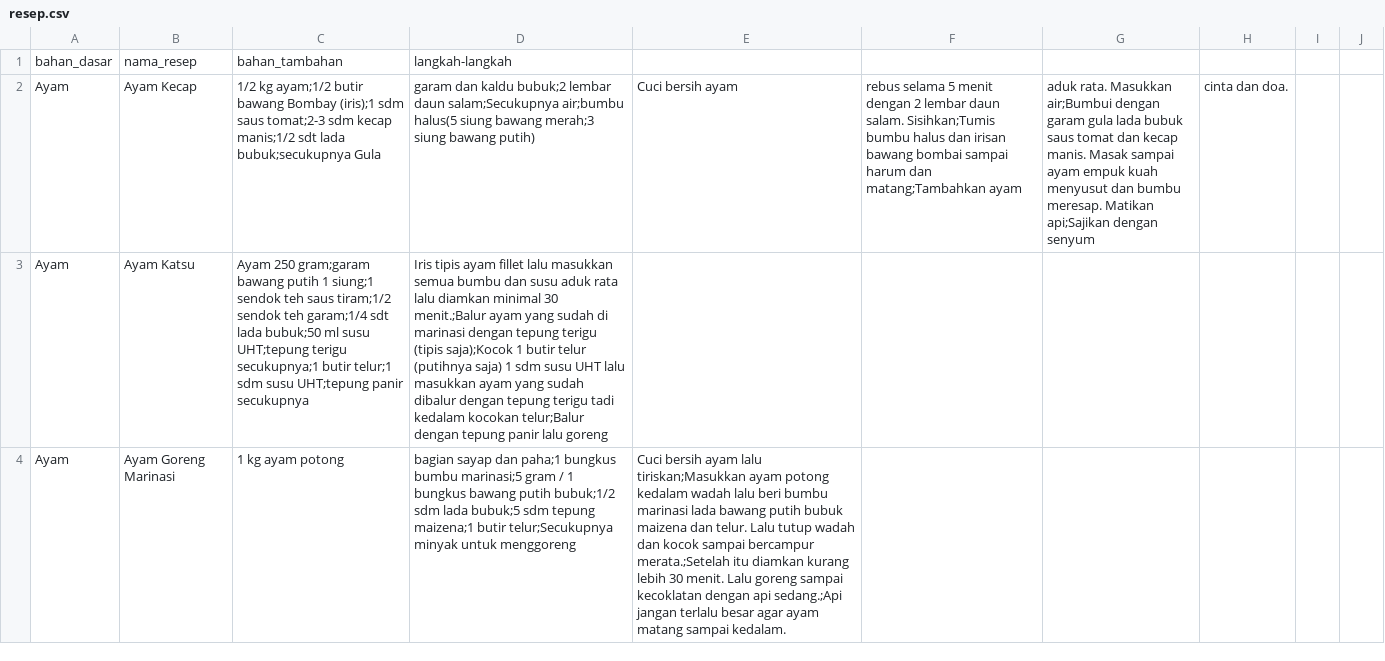
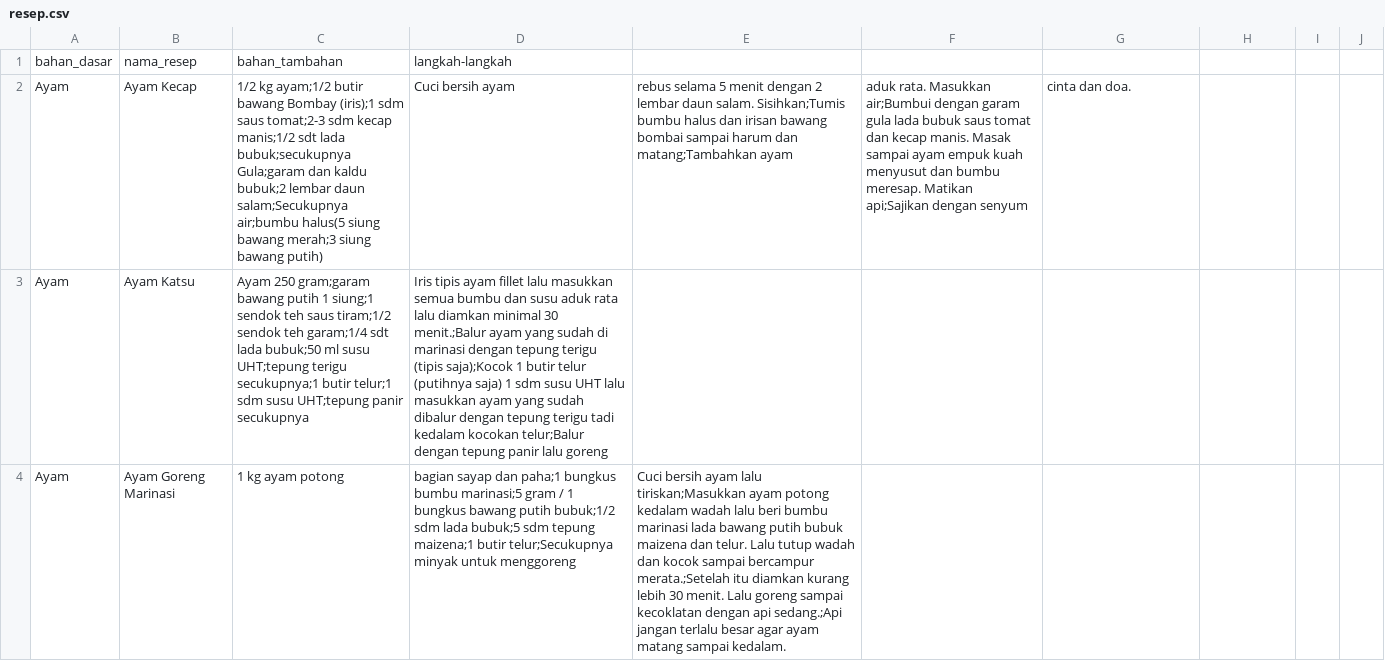
Before and after one commit to akbarm04/MIRA-APPS, a CSV file: resep.csv, drawn as a sheet; only a part is shown.

Commit message:
merapikan sedikit format resep.csv

```diff
--- a/resep.csv
+++ b/resep.csv
@@ -1,3 +1,3 @@
 bahan_dasar,nama_resep,bahan_tambahan,langkah-langkah
-Ayam,Ayam Kecap,1/2 kg ayam;1/2 butir bawang Bombay (iris);1 sdm saus tomat;2-3 sdm kecap manis;1/2 sdt lada bubuk;secukupnya Gula, garam dan kaldu bubuk;2 lembar daun salam;Secukupnya air;bumbu halus(5 siung bawang merah;3 siung bawang putih),Cuci bersih ayam, rebus selama 5 menit dengan 2 lembar daun salam. Sisihkan;Tumis bumbu halus dan irisan bawang bombai sampai harum dan matang;Tambahkan ayam, aduk rata. Masukkan air;Bumbui dengan garam gula lada bubuk saus tomat dan kecap manis. Masak sampai ayam empuk kuah menyusut dan bumbu meresap. Matikan api;Sajikan dengan senyum, cinta dan doa.
+Ayam,Ayam Kecap,1/2 kg ayam;1/2 butir bawang Bombay (iris);1 sdm saus tomat;2-3 sdm kecap manis;1/2 sdt lada bubuk;secukupnya Gula;garam dan kaldu bubuk;2 lembar daun salam;Secukupnya air;bumbu halus(5 siung bawang merah;3 siung bawang putih),Cuci bersih ayam, rebus selama 5 menit dengan 2 lembar daun salam. Sisihkan;Tumis bumbu halus dan irisan bawang bombai sampai harum dan matang;Tambahkan ayam, aduk rata. Masukkan air;Bumbui dengan garam gula lada bubuk saus tomat dan kecap manis. Masak sampai ayam empuk kuah menyusut dan bumbu meresap. Matikan api;Sajikan dengan senyum, cinta dan doa.
 Ayam,Ayam Katsu,Ayam 250 gram;garam bawang putih 1 siung;1 sendok teh saus tiram;1/2 sendok teh garam;1/4 sdt lada bubuk;50 ml susu UHT;tepung terigu secukupnya;1 butir telur;1 sdm susu UHT;tepung panir secukupnya,Iris tipis ayam fillet lalu masukkan semua bumbu dan susu aduk rata lalu diamkan minimal 30 menit.;Balur ayam yang sudah di marinasi dengan tepung terigu (tipis saja);Kocok 1 butir telur (putihnya saja) 1 sdm susu UHT lalu masukkan ayam yang sudah dibalur dengan tepung terigu tadi kedalam kocokan telur;Balur dengan tepung panir lalu goreng
```
